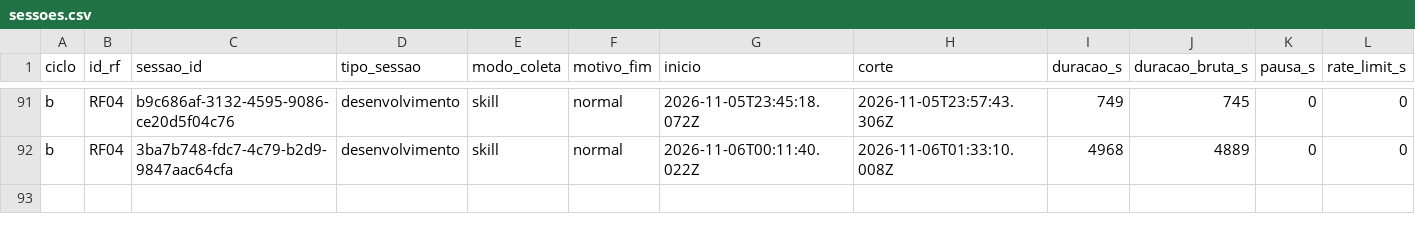
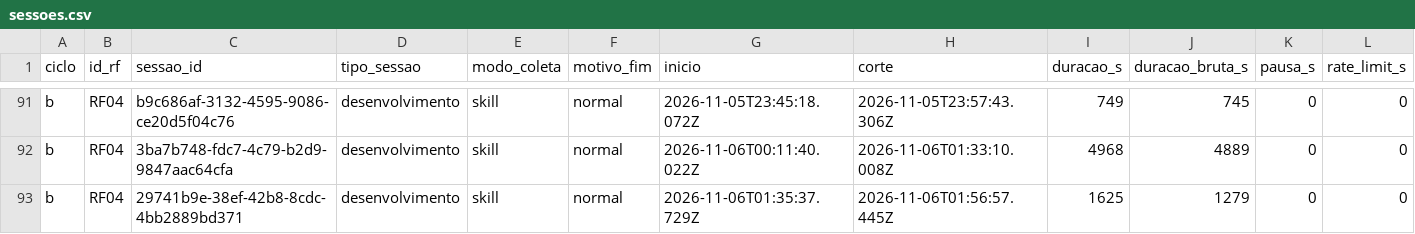
Before and after one commit to WagnerofDuarte/cerne-avaliacao, a CSV file: dados/cicloB/sessoes.csv, drawn as a sheet; only a part is shown, gaps mark what is left out; rows hold the shown columns only; the diff names each change by its address in the sheet, - before the commit and + after, or states it on an @@ line.

```diff
--- a/dados/cicloB/sessoes.csv
+++ b/dados/cicloB/sessoes.csv
+row 93: b | RF04 | 29741b9e-38ef-42b8-8cdc-4bb2889bd371 | desenvolvimento | skill | normal | 2026-11-06T01:35:37.729Z | 2026-11-06T01:56:57.445Z | 1625 | 1279 | 0 | 0
```
Also changed, not shown: dados/cicloB/revisoes_processo.csv, dados/cicloB/segmentos.csv, 5 other files.
